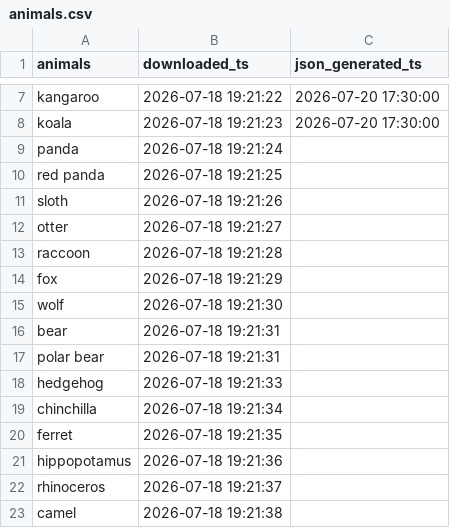
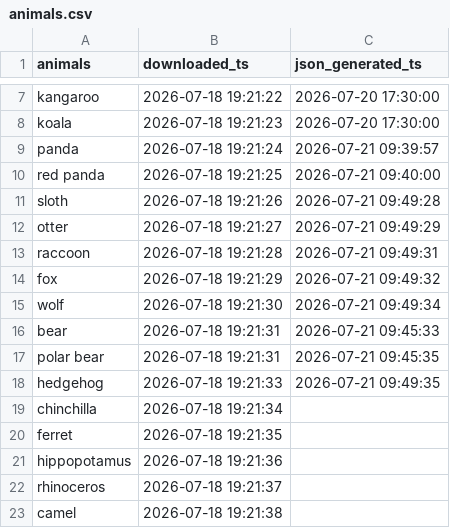
Before and after one commit to umamags/quiz-app, a CSV file: utils/download_unsplash/csv/animals.csv, drawn as a sheet; only a part is shown, gaps mark what is left out; the diff names each change by its address in the sheet, - before the commit and + after, or states it on an @@ line.

```diff
--- a/utils/download_unsplash/csv/animals.csv
+++ b/utils/download_unsplash/csv/animals.csv
-C9 (json_generated_ts): (empty)
+C9 (json_generated_ts): 2026-07-21 09:39:57
-C10 (json_generated_ts): (empty)
+C10 (json_generated_ts): 2026-07-21 09:40:00
-C11 (json_generated_ts): (empty)
+C11 (json_generated_ts): 2026-07-21 09:49:28
-C12 (json_generated_ts): (empty)
+C12 (json_generated_ts): 2026-07-21 09:49:29
-C13 (json_generated_ts): (empty)
+C13 (json_generated_ts): 2026-07-21 09:49:31
-C14 (json_generated_ts): (empty)
+C14 (json_generated_ts): 2026-07-21 09:49:32
-C15 (json_generated_ts): (empty)
+C15 (json_generated_ts): 2026-07-21 09:49:34
-C16 (json_generated_ts): (empty)
+C16 (json_generated_ts): 2026-07-21 09:45:33
-C17 (json_generated_ts): (empty)
+C17 (json_generated_ts): 2026-07-21 09:45:35
-C18 (json_generated_ts): (empty)
+C18 (json_generated_ts): 2026-07-21 09:49:35
```
Also changed, not shown: utils/download_unsplash/csv/vegetables.csv, 10 other files.
